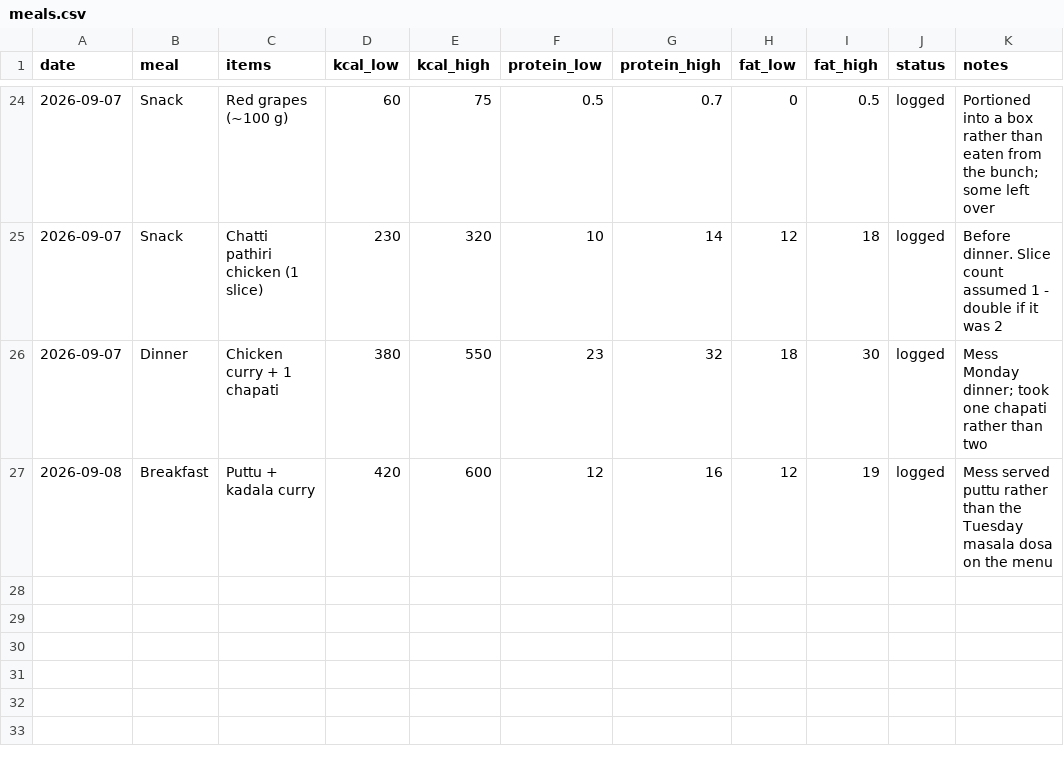
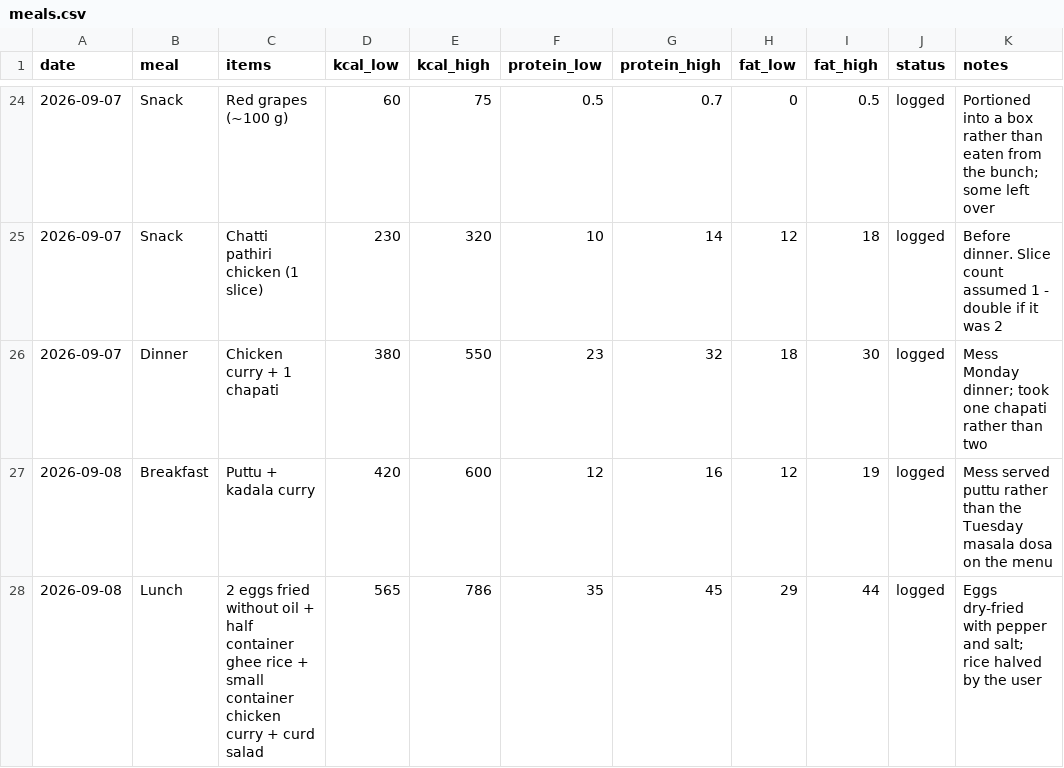
Before and after one commit to cakiran369/Kiranwebsite, a CSV file: nutrition/meals.csv, drawn as a sheet; only a part is shown, gaps mark what is left out.

```diff
--- a/nutrition/meals.csv
+++ b/nutrition/meals.csv
@@ -27 +27,2 @@ date,meal,items,kcal_low,kcal_high,protein_low,protein_high,fat_low,fat_high,sta
 2026-09-08,Breakfast,Puttu + kadala curry,420,600,12,16,12,19,logged,Mess served puttu rather than the Tuesday masala dosa on the menu
+2026-09-08,Lunch,"2 eggs fried without oil + half container ghee rice + small container chicken curry + curd salad",565,786,35,45,29,44,logged,Eggs dry-fried with pepper and salt; rice halved by the user
```
Also changed, not shown: nutrition/reference.csv, 1 other file.
